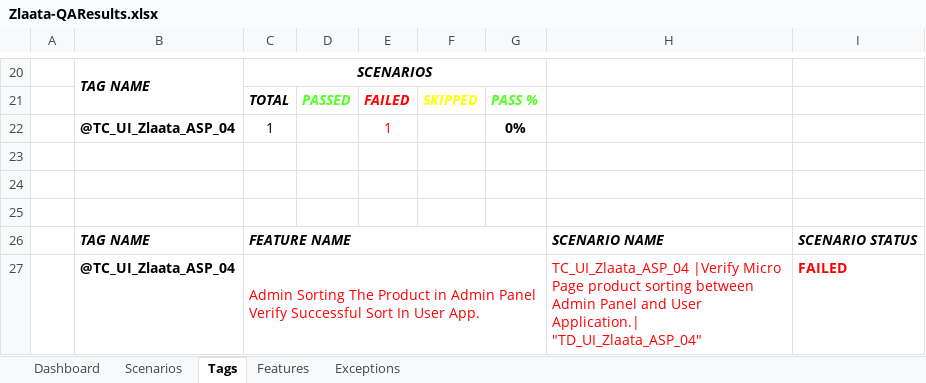
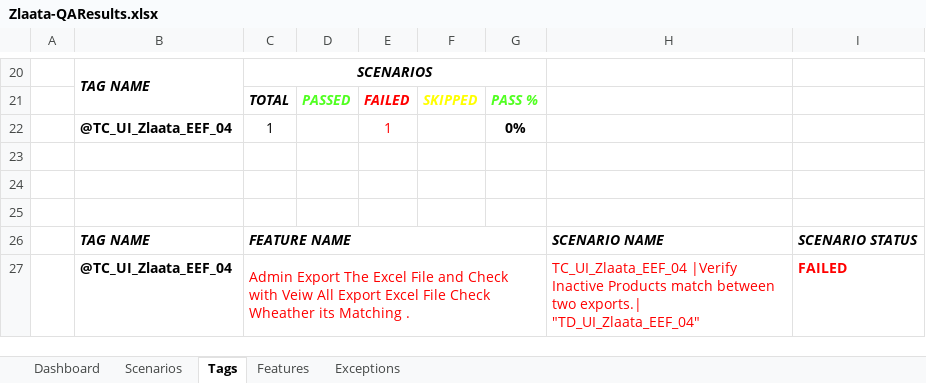
Before and after one commit to ZlaataAutomation/ZlaataQAsever, an Excel workbook: reports/Extent-Report/Zlaata-QAResults.xlsx, sheet Tags, drawn as a sheet; only a part is shown, gaps mark what is left out; values as stored, in another font and other column widths than the file's, no borders; charts and pictures not drawn; the diff names each change by its address in the sheet, - before the commit and + after, or states it on an @@ line.

```diff
--- a/reports/Extent-Report/Zlaata-QAResults.xlsx (sheet Tags)
+++ b/reports/Extent-Report/Zlaata-QAResults.xlsx (sheet Tags)
-B22: @TC_UI_Zlaata_ASP_04
+B22: @TC_UI_Zlaata_EEF_04
-B27: @TC_UI_Zlaata_ASP_04
+B27: @TC_UI_Zlaata_EEF_04
-C27: Admin Sorting The Product in Admin Panel Verify Successful Sort In User App.
+C27: Admin Export The Excel File and Check with Veiw All Export Excel File Check Wheather its Matching .
-H27: TC_UI_Zlaata_ASP_04 |Verify Micro Page product sorting between Admin Panel and User Application.| "TD_UI_Zlaata_ASP_04"
+H27: TC_UI_Zlaata_EEF_04 |Verify Inactive Products match between two exports.| "TD_UI_Zlaata_EEF_04"
```
Also changed, not shown: sheet Scenarios, sheet Exceptions, sheet Dashboard, sheet Features, charts or pictures, 39 other files.
